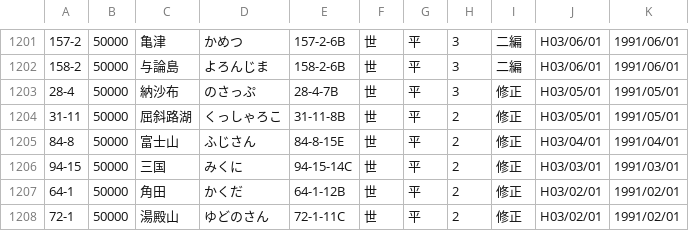
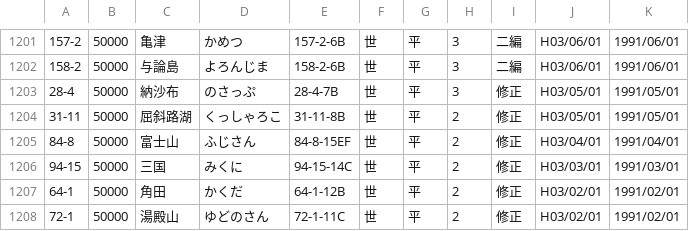
Before and after one commit to zaininnari/gsi, a CSV file: latest50000.csv, drawn as a sheet; only a part is shown, gaps mark what is left out.

```diff
--- a/latest50000.csv
+++ b/latest50000.csv
@@ -1204,3 +1204,3 @@
 31-11,50000,屈斜路湖,くっしゃろこ,31-11-8B,世,平,2,修正,H03/05/01,1991/05/01
-84-8,50000,富士山,ふじさん,84-8-15E,世,平,2,修正,H03/04/01,1991/04/01
+84-8,50000,富士山,ふじさん,84-8-15EF,世,平,2,修正,H03/04/01,1991/04/01
 94-15,50000,三国,みくに,94-15-14C,世,平,2,修正,H03/03/01,1991/03/01
```
Also changed, not shown: latest25000.csv, 2 other files.
